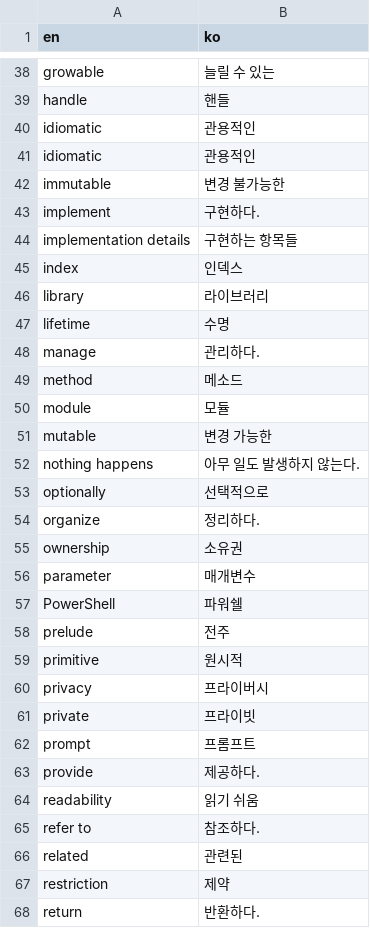
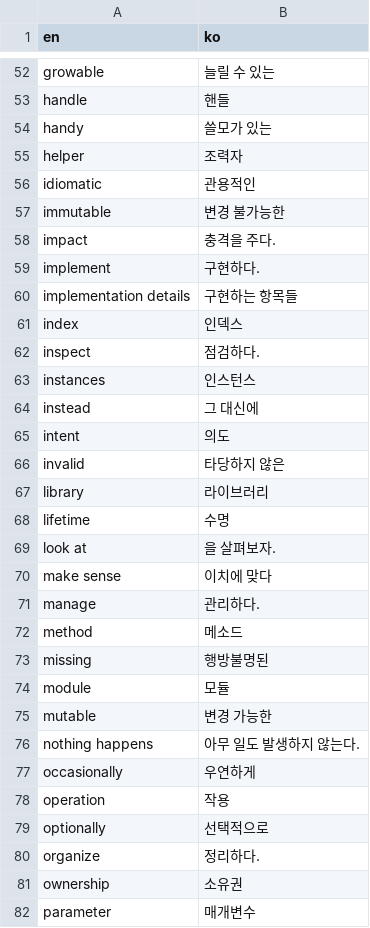
Before and after one commit to LOPES-HUFS/rust-lang-book-trans, a CSV file: voca.csv, drawn as a sheet; only a part is shown, gaps mark what is left out; the shorter side is filled out with more unchanged rows; the diff covers the shown part only.

Commit message:
Update voca.csv

```diff
--- a/voca.csv
+++ b/voca.csv
@@ -39,5 +53,7 @@ growable, 늘릴 수 있는
 handle, 핸들
-idiomatic, 관용적인
+handy, 쓸모가 있는
+helper, 조력자
 idiomatic, 관용적인
 immutable, 변경 불가능한
+impact, 충격을 주다.
 implement, 구현하다.
@@ -45,6 +61,14 @@ implementation details, 구현하는 항목들
 index, 인덱스
+inspect, 점검하다.
+instances, 인스턴스
+instead, 그 대신에
+intent, 의도
+invalid, 타당하지 않은
 library, 라이브러리
 lifetime, 수명
+look at, 을 살펴보자.
+make sense, 이치에 맞다
 manage, 관리하다.
 method, 메소드
+missing, 행방불명된
 module, 모듈
@@ -52,2 +76,4 @@ mutable, 변경 가능한
 nothing happens, 아무 일도 발생하지 않는다.
+occasionally, 우연하게
+operation, 작용
 optionally, 선택적으로
```
Also changed, not shown: 34 added rows elsewhere in this file.
